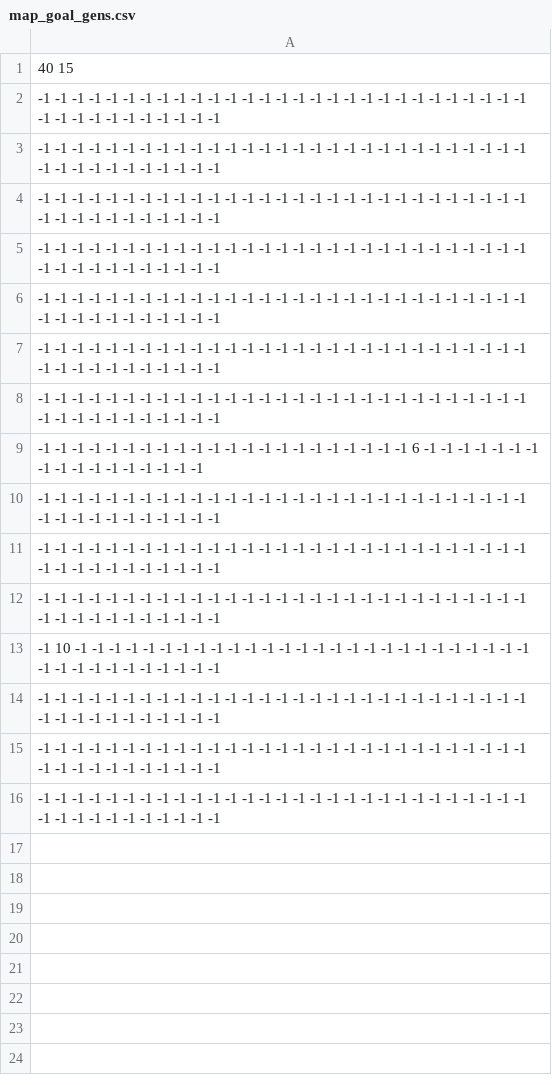
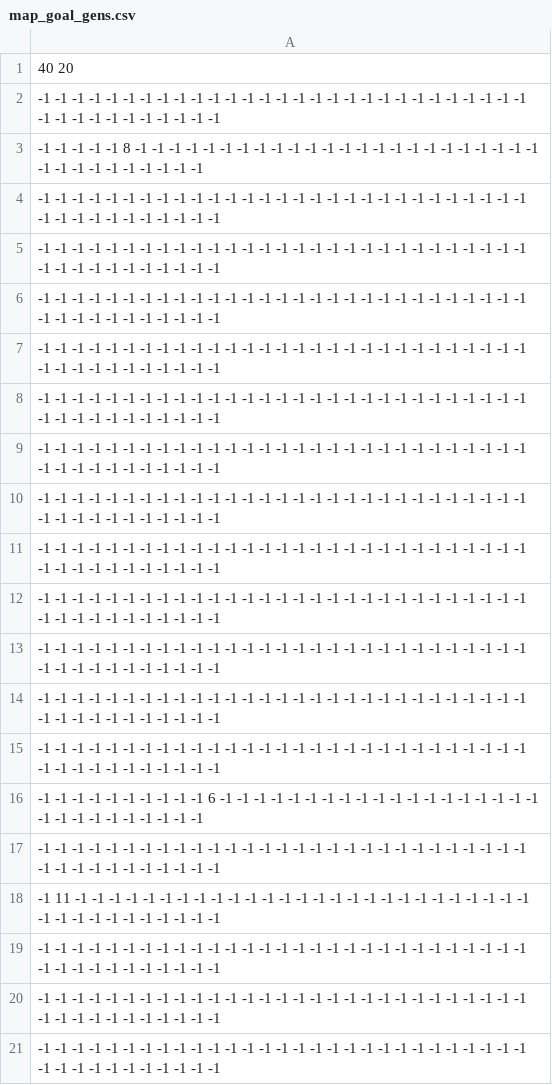
Before and after one commit to KeysFamily/DiabroCleaning, a CSV file: 制作/data/map/map_goal/map_goal_gens.csv, drawn as a sheet.

```diff
--- a/制作/data/map/map_goal/map_goal_gens.csv
+++ b/制作/data/map/map_goal/map_goal_gens.csv
@@ -1,2 +1,4 @@
-40 15
+40 20
+-1 -1 -1 -1 -1 -1 -1 -1 -1 -1 -1 -1 -1 -1 -1 -1 -1 -1 -1 -1 -1 -1 -1 -1 -1 -1 -1 -1 -1 -1 -1 -1 -1 -1 -1 -1 -1 -1 -1 -1
+-1 -1 -1 -1 -1 8 -1 -1 -1 -1 -1 -1 -1 -1 -1 -1 -1 -1 -1 -1 -1 -1 -1 -1 -1 -1 -1 -1 -1 -1 -1 -1 -1 -1 -1 -1 -1 -1 -1 -1
 -1 -1 -1 -1 -1 -1 -1 -1 -1 -1 -1 -1 -1 -1 -1 -1 -1 -1 -1 -1 -1 -1 -1 -1 -1 -1 -1 -1 -1 -1 -1 -1 -1 -1 -1 -1 -1 -1 -1 -1
@@ -8,3 +10,2 @@
 -1 -1 -1 -1 -1 -1 -1 -1 -1 -1 -1 -1 -1 -1 -1 -1 -1 -1 -1 -1 -1 -1 -1 -1 -1 -1 -1 -1 -1 -1 -1 -1 -1 -1 -1 -1 -1 -1 -1 -1
--1 -1 -1 -1 -1 -1 -1 -1 -1 -1 -1 -1 -1 -1 -1 -1 -1 -1 -1 -1 -1 -1 6 -1 -1 -1 -1 -1 -1 -1 -1 -1 -1 -1 -1 -1 -1 -1 -1 -1
 -1 -1 -1 -1 -1 -1 -1 -1 -1 -1 -1 -1 -1 -1 -1 -1 -1 -1 -1 -1 -1 -1 -1 -1 -1 -1 -1 -1 -1 -1 -1 -1 -1 -1 -1 -1 -1 -1 -1 -1
@@ -12,3 +13,7 @@
 -1 -1 -1 -1 -1 -1 -1 -1 -1 -1 -1 -1 -1 -1 -1 -1 -1 -1 -1 -1 -1 -1 -1 -1 -1 -1 -1 -1 -1 -1 -1 -1 -1 -1 -1 -1 -1 -1 -1 -1
--1 10 -1 -1 -1 -1 -1 -1 -1 -1 -1 -1 -1 -1 -1 -1 -1 -1 -1 -1 -1 -1 -1 -1 -1 -1 -1 -1 -1 -1 -1 -1 -1 -1 -1 -1 -1 -1 -1 -1
+-1 -1 -1 -1 -1 -1 -1 -1 -1 -1 -1 -1 -1 -1 -1 -1 -1 -1 -1 -1 -1 -1 -1 -1 -1 -1 -1 -1 -1 -1 -1 -1 -1 -1 -1 -1 -1 -1 -1 -1
+-1 -1 -1 -1 -1 -1 -1 -1 -1 -1 -1 -1 -1 -1 -1 -1 -1 -1 -1 -1 -1 -1 -1 -1 -1 -1 -1 -1 -1 -1 -1 -1 -1 -1 -1 -1 -1 -1 -1 -1
+-1 -1 -1 -1 -1 -1 -1 -1 -1 -1 6 -1 -1 -1 -1 -1 -1 -1 -1 -1 -1 -1 -1 -1 -1 -1 -1 -1 -1 -1 -1 -1 -1 -1 -1 -1 -1 -1 -1 -1
+-1 -1 -1 -1 -1 -1 -1 -1 -1 -1 -1 -1 -1 -1 -1 -1 -1 -1 -1 -1 -1 -1 -1 -1 -1 -1 -1 -1 -1 -1 -1 -1 -1 -1 -1 -1 -1 -1 -1 -1
+-1 11 -1 -1 -1 -1 -1 -1 -1 -1 -1 -1 -1 -1 -1 -1 -1 -1 -1 -1 -1 -1 -1 -1 -1 -1 -1 -1 -1 -1 -1 -1 -1 -1 -1 -1 -1 -1 -1 -1
 -1 -1 -1 -1 -1 -1 -1 -1 -1 -1 -1 -1 -1 -1 -1 -1 -1 -1 -1 -1 -1 -1 -1 -1 -1 -1 -1 -1 -1 -1 -1 -1 -1 -1 -1 -1 -1 -1 -1 -1
```
Also changed, not shown: 制作/data/map/map_goal/map_goal_H.csv, 制作/data/map/map_goal/map_goal_R0.csv.
